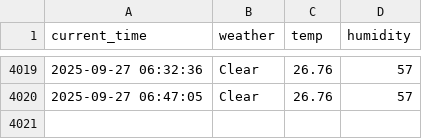
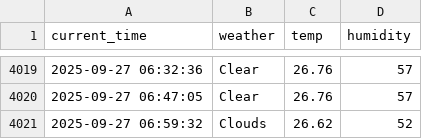
Before and after one commit to simjaehoon1/seoul_weather_5m, a CSV file: seoul_weather.csv, drawn as a sheet; only a part is shown, gaps mark what is left out; the diff names each change by its address in the sheet, - before the commit and + after, or states it on an @@ line.

```diff
--- a/seoul_weather.csv
+++ b/seoul_weather.csv
+row 4021: 2025-09-27 06:59:32 | Clouds | 26.62 | 52
```
